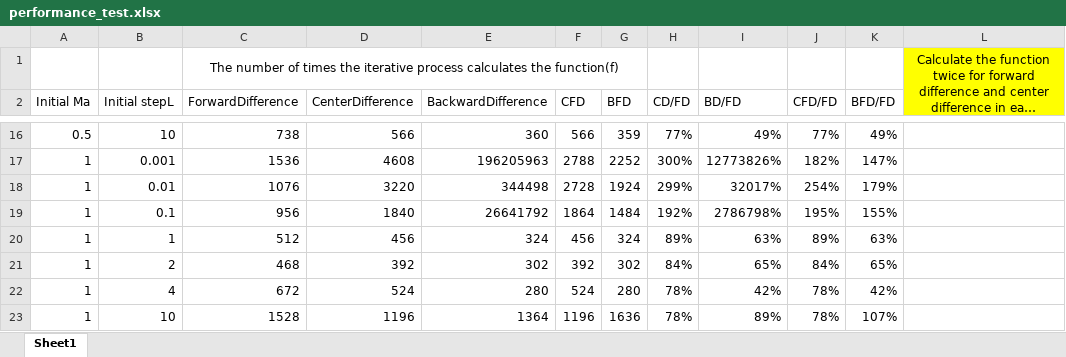
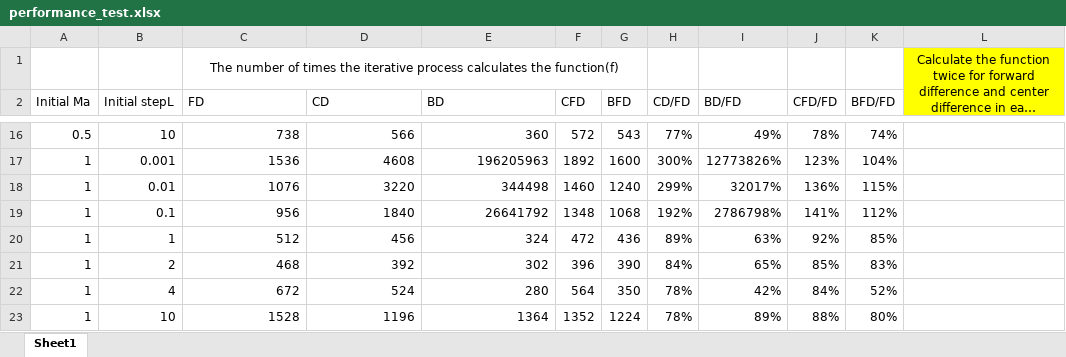
Before and after one commit to Chen-dzl/discovery, an Excel workbook: performance_test.xlsx, sheet Sheet1, drawn as a sheet; only a part is shown, gaps mark what is left out; long unchanged cells end in …; values as stored, in another font and other column widths than the file's, no borders; conditional formats not drawn; the diff covers the shown part only; the diff names each change by its address in the sheet, - before the commit and + after, or states it on an @@ line.

```diff
--- a/performance_test.xlsx (sheet Sheet1)
+++ b/performance_test.xlsx (sheet Sheet1)
-C2: ForwardDifference
+C2: FD
-D2: CenterDifference
+D2: CD
-E2: BackwardDifference
+E2: BD
-F16 (CFD): 566
+F16 (CFD): 572
-G16 (BFD): 359
+G16 (BFD): 543
-J16 (CFD/FD): 77%
+J16 (CFD/FD): 78%
-K16 (BFD/FD): 49%
+K16 (BFD/FD): 74%
-F17 (CFD): 2788
+F17 (CFD): 1892
-G17 (BFD): 2252
+G17 (BFD): 1600
-J17 (CFD/FD): 182%
+J17 (CFD/FD): 123%
-K17 (BFD/FD): 147%
+K17 (BFD/FD): 104%
-F18 (CFD): 2728
+F18 (CFD): 1460
-G18 (BFD): 1924
+G18 (BFD): 1240
-J18 (CFD/FD): 254%
+J18 (CFD/FD): 136%
-K18 (BFD/FD): 179%
+K18 (BFD/FD): 115%
-F19 (CFD): 1864
+F19 (CFD): 1348
-G19 (BFD): 1484
+G19 (BFD): 1068
-J19 (CFD/FD): 195%
+J19 (CFD/FD): 141%
-K19 (BFD/FD): 155%
+K19 (BFD/FD): 112%
-F20 (CFD): 456
+F20 (CFD): 472
-G20 (BFD): 324
+G20 (BFD): 436
-J20 (CFD/FD): 89%
+J20 (CFD/FD): 92%
-K20 (BFD/FD): 63%
+K20 (BFD/FD): 85%
-F21 (CFD): 392
+F21 (CFD): 396
-G21 (BFD): 302
+G21 (BFD): 390
-J21 (CFD/FD): 84%
+J21 (CFD/FD): 85%
-K21 (BFD/FD): 65%
+K21 (BFD/FD): 83%
-F22 (CFD): 524
+F22 (CFD): 564
-G22 (BFD): 280
+G22 (BFD): 350
-J22 (CFD/FD): 78%
+J22 (CFD/FD): 84%
-K22 (BFD/FD): 42%
+K22 (BFD/FD): 52%
-F23 (CFD): 1196
+F23 (CFD): 1352
-G23 (BFD): 1636
+G23 (BFD): 1224
-J23 (CFD/FD): 78%
+J23 (CFD/FD): 88%
-K23 (BFD/FD): 107%
+K23 (BFD/FD): 80%
```
Also changed, not shown: 142 edited cells elsewhere in this sheet, 2 other files.
